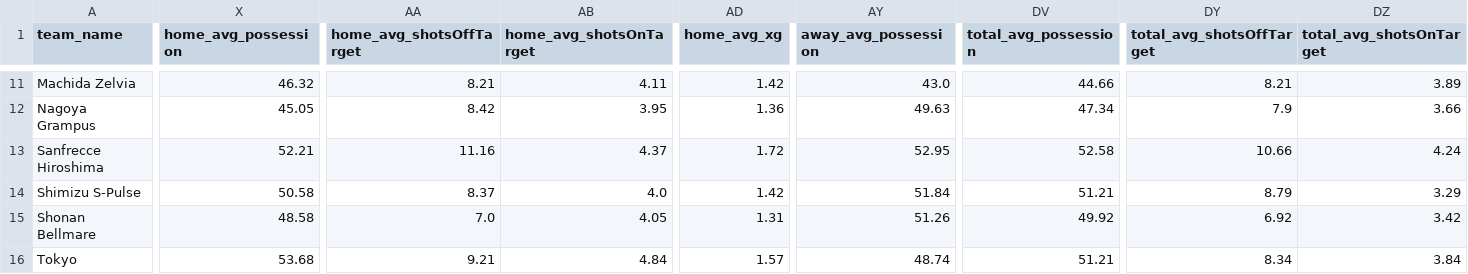
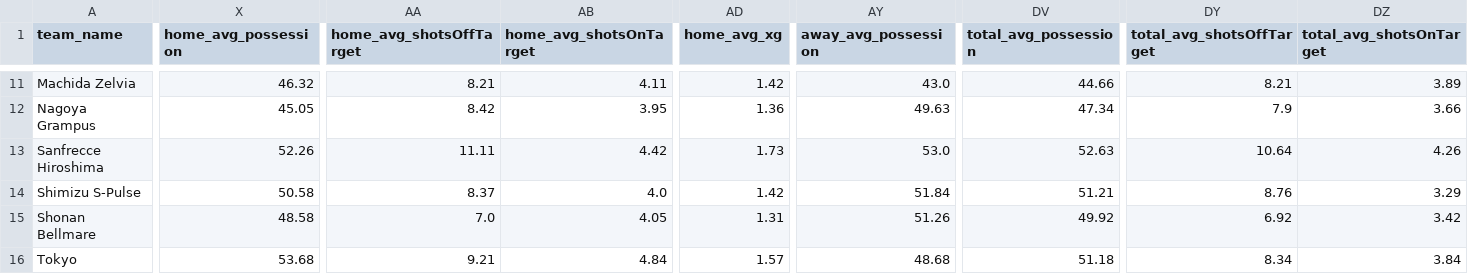
Before and after one commit to aimidas1/aimidas1, a CSV file: csv/teams/leagues/Averages_Japan_J1_League_2025.csv, drawn as a sheet; only a part is shown, gaps mark what is left out; the diff covers the shown part only; the diff names each change by its address in the sheet, - before the commit and + after, or states it on an @@ line.

```diff
--- a/csv/teams/leagues/Averages_Japan_J1_League_2025.csv
+++ b/csv/teams/leagues/Averages_Japan_J1_League_2025.csv
-X13 (home_avg_possession): 52.21
+X13 (home_avg_possession): 52.26
-AA13 (home_avg_shotsOffTarget): 11.16
+AA13 (home_avg_shotsOffTarget): 11.11
-AB13 (home_avg_shotsOnTarget): 4.37
+AB13 (home_avg_shotsOnTarget): 4.42
-AD13 (home_avg_xg): 1.72
+AD13 (home_avg_xg): 1.73
-AY13 (away_avg_possession): 52.95
+AY13 (away_avg_possession): 53.0
-DV13 (total_avg_possession): 52.58
+DV13 (total_avg_possession): 52.63
-DY13 (total_avg_shotsOffTarget): 10.66
+DY13 (total_avg_shotsOffTarget): 10.64
-DZ13 (total_avg_shotsOnTarget): 4.24
+DZ13 (total_avg_shotsOnTarget): 4.26
-DY14 (total_avg_shotsOffTarget): 8.79
+DY14 (total_avg_shotsOffTarget): 8.76
-AY16 (away_avg_possession): 48.74
+AY16 (away_avg_possession): 48.68
-DV16 (total_avg_possession): 51.21
+DV16 (total_avg_possession): 51.18
```
Also changed, not shown: 66 edited cells elsewhere in this file.
